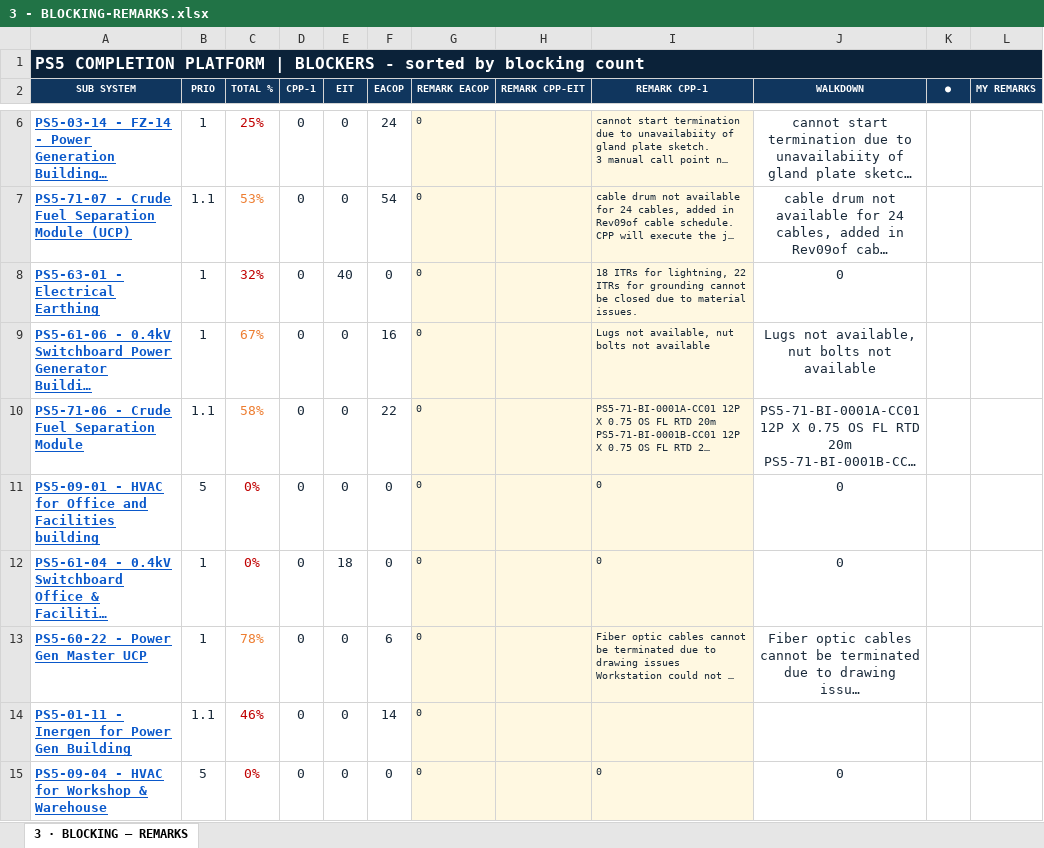
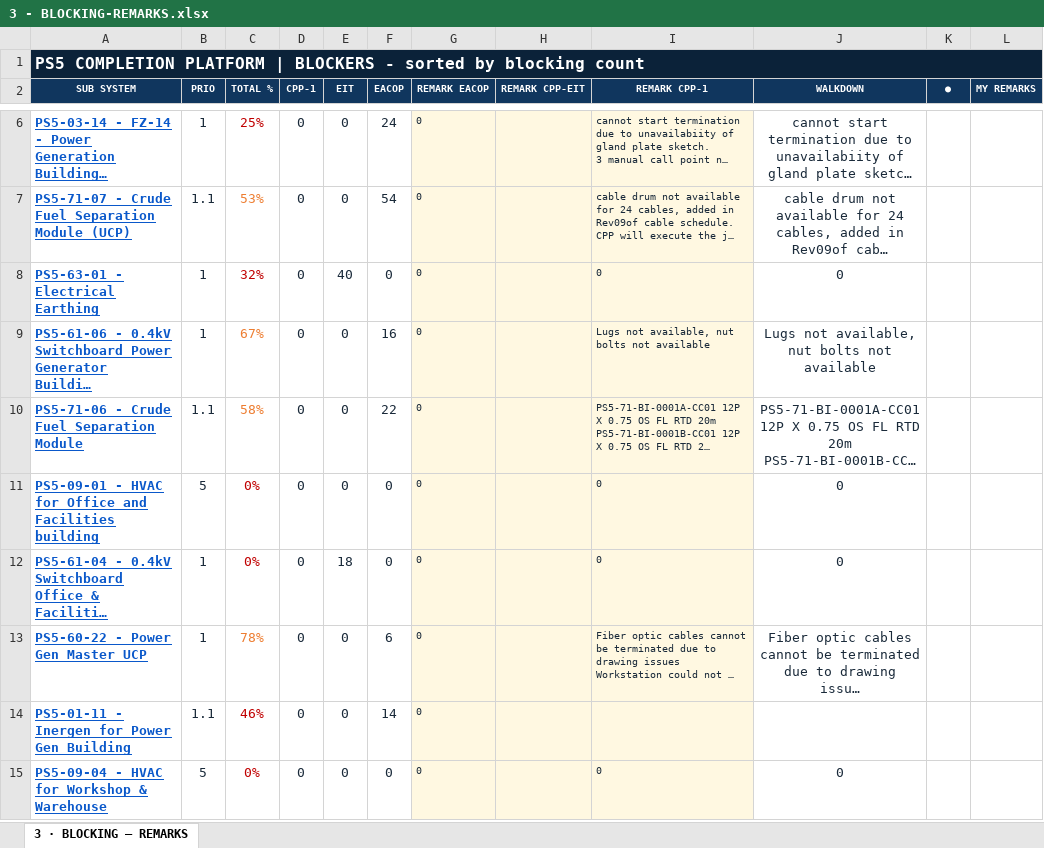
Before and after one commit to Mohamedgawad1/PS5-COMPLETION-PLATFORM, an Excel workbook: EXCEL/3 - BLOCKING-REMARKS.xlsx, sheet 3 · BLOCKING – REMARKS, drawn as a sheet; only a part is shown, gaps mark what is left out; long unchanged cells end in …; values as stored, in another font and other column widths than the file's, no borders; the diff covers the shown part only; the diff names each change by its address in the sheet, - before the commit and + after, or states it on an @@ line.

```diff
--- a/EXCEL/3 - BLOCKING-REMARKS.xlsx (sheet 3 · BLOCKING – REMARKS)
+++ b/EXCEL/3 - BLOCKING-REMARKS.xlsx (sheet 3 · BLOCKING – REMARKS)
-I8 (REMARK CPP-1): 18 ITRs for lightning, 22 ITRs for grounding cannot be closed due to material issues.
+I8 (REMARK CPP-1): 0
```
Also changed, not shown: 4 edited cells and cell formats elsewhere in this sheet, EXCEL/1 - DASHBOARD.xlsx, EXCEL/2 - RFC PROGRESS.xlsx, 8 other files.
